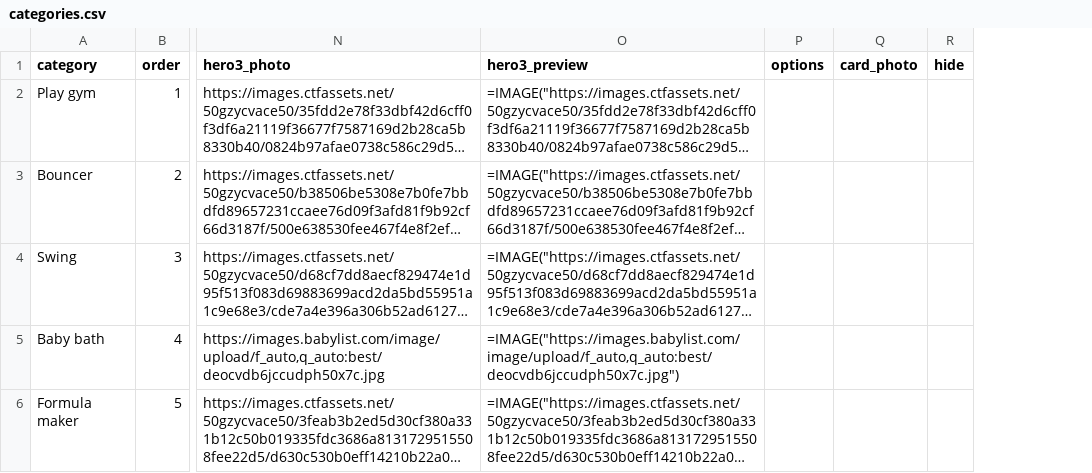
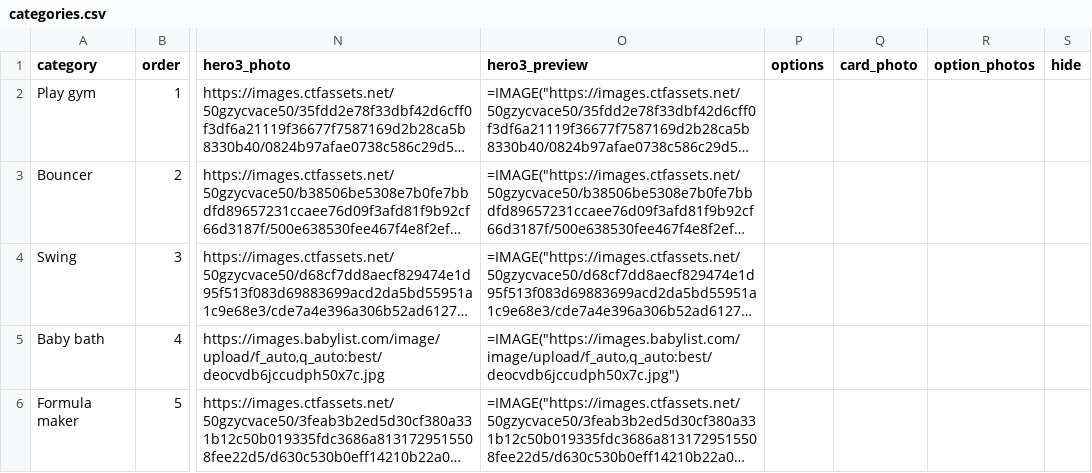
Before and after one commit to jmeyers914/loop, a CSV file: builder/categories.csv, drawn as a sheet; only a part is shown, gaps mark what is left out; long unchanged cells end in …; the diff covers the shown part only; the diff names each change by its address in the sheet, - before the commit and + after, or states it on an @@ line.

```diff
--- a/builder/categories.csv
+++ b/builder/categories.csv
+column R (option_photos), empty
```
Also changed, not shown: 1 edited cell elsewhere in this file, 4 other files.
